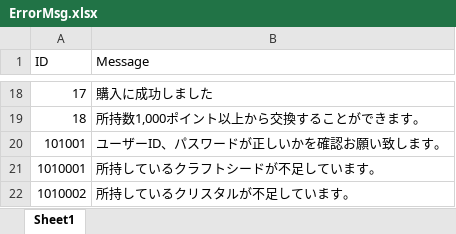
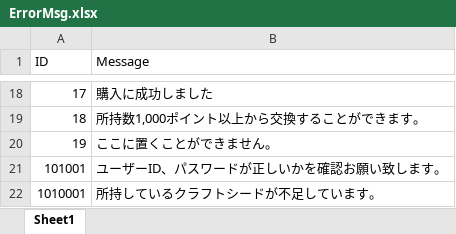
Before and after one commit to jobcrowngame/CraftStory, an Excel workbook: Config/Excel/ErrorMsg.xlsx, sheet Sheet1, drawn as a sheet; only a part is shown, gaps mark what is left out; the shorter side is filled out with more unchanged rows; values as stored, in another font and other column widths than the file's, no borders; table styles not drawn; the diff names each change by its address in the sheet, - before the commit and + after, or states it on an @@ line.

```diff
--- a/Config/Excel/ErrorMsg.xlsx (sheet Sheet1)
+++ b/Config/Excel/ErrorMsg.xlsx (sheet Sheet1)
+row 20: 19 | ここに置くことができません。
```
Also changed, not shown: Config/Excel/Entity.xlsx, 13 other files.
